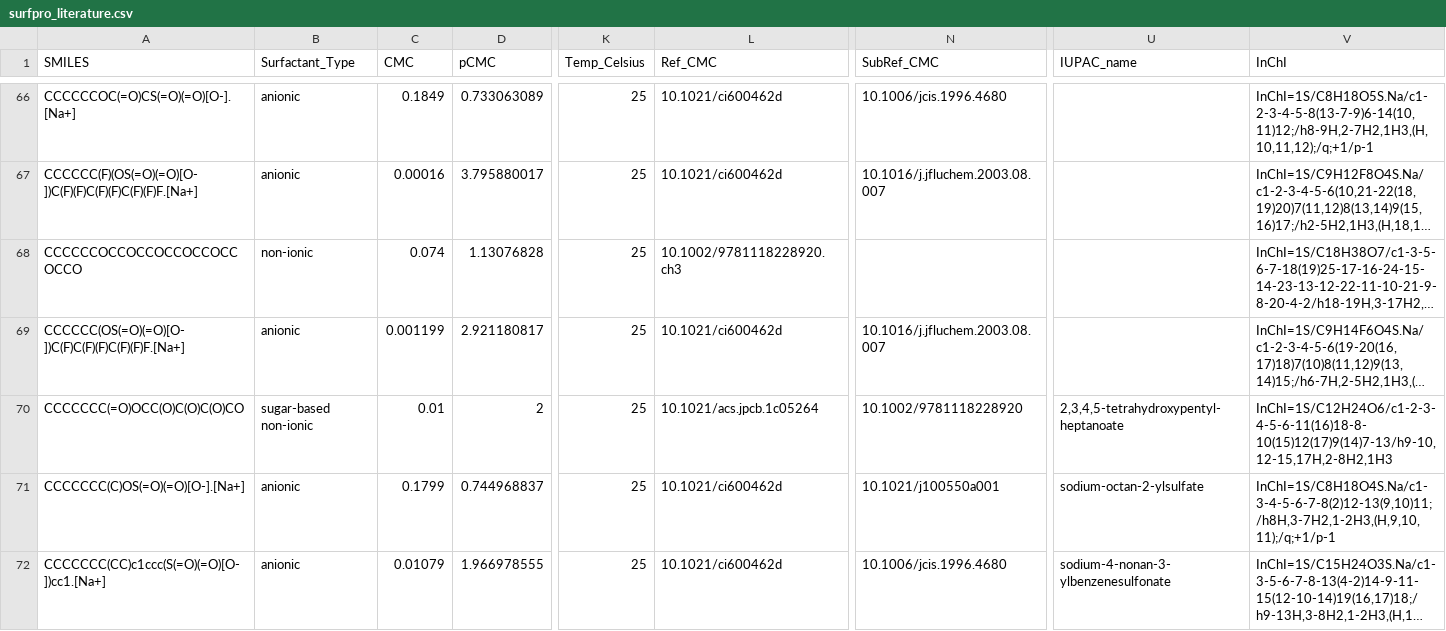
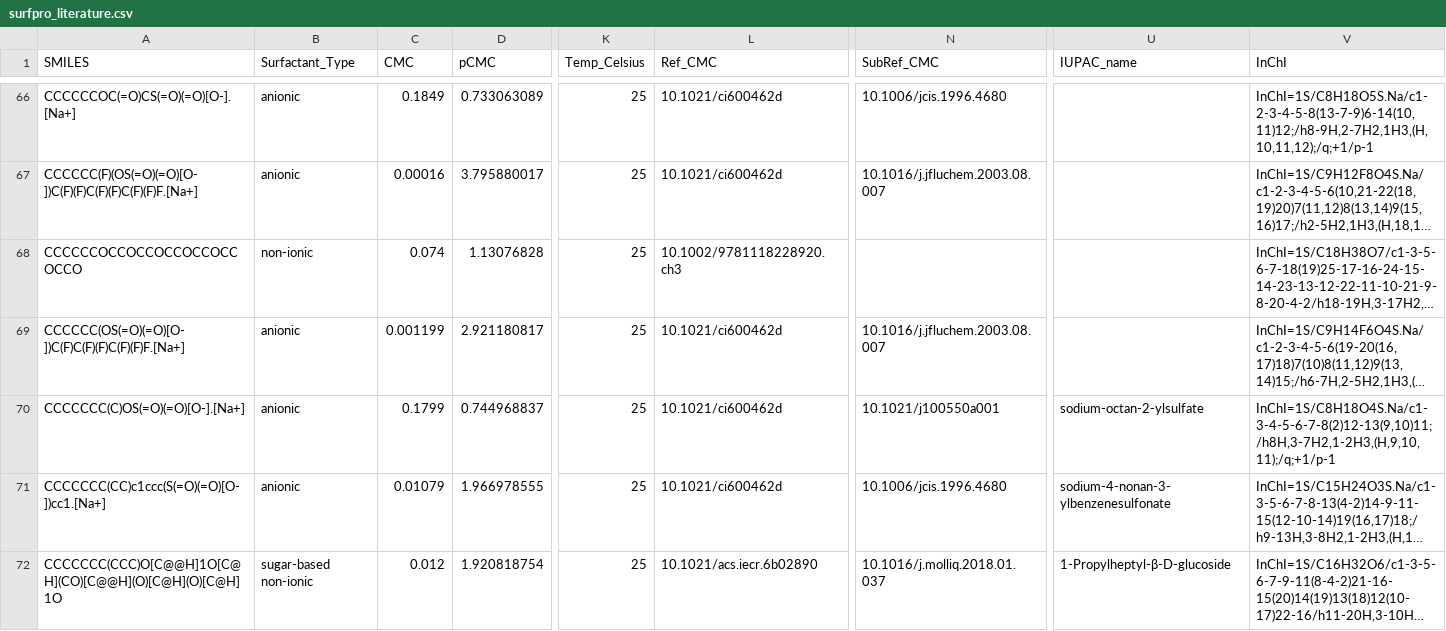
Before and after one commit to BigChemistry-RobotLab/SurfPro, a CSV file: data/surfpro_literature.csv, drawn as a sheet; only a part is shown, gaps mark what is left out; the shorter side is filled out with more unchanged rows; long unchanged cells end in …; rows hold the shown columns only; the diff covers the shown part only; the diff names each change by its address in the sheet, - before the commit and + after, or states it on an @@ line.

Commit message:
merge -XYL duplicates from 10.1021/ie800954k fix

```diff
--- a/data/surfpro_literature.csv
+++ b/data/surfpro_literature.csv
-row 70: CCCCCCC(=O)OCC(O)C(O)C(O)CO | sugar-based non-ionic | 0.01 | 2 | 25 | 10.1021/acs.jpcb.1c05264 | 10.1002/9781118228920 | 2,3,4,5-tetrahydroxypentyl-heptanoate | InChI=1S/C12H24O6/c1-2-3-4-5-6-11(16)18-8-10(15)12(17)9(14)7-13/h9-10,12-15,17H,2-8H2,1H3
```
Also changed, not shown: 2 removed rows and 1 edited cell elsewhere in this file.
